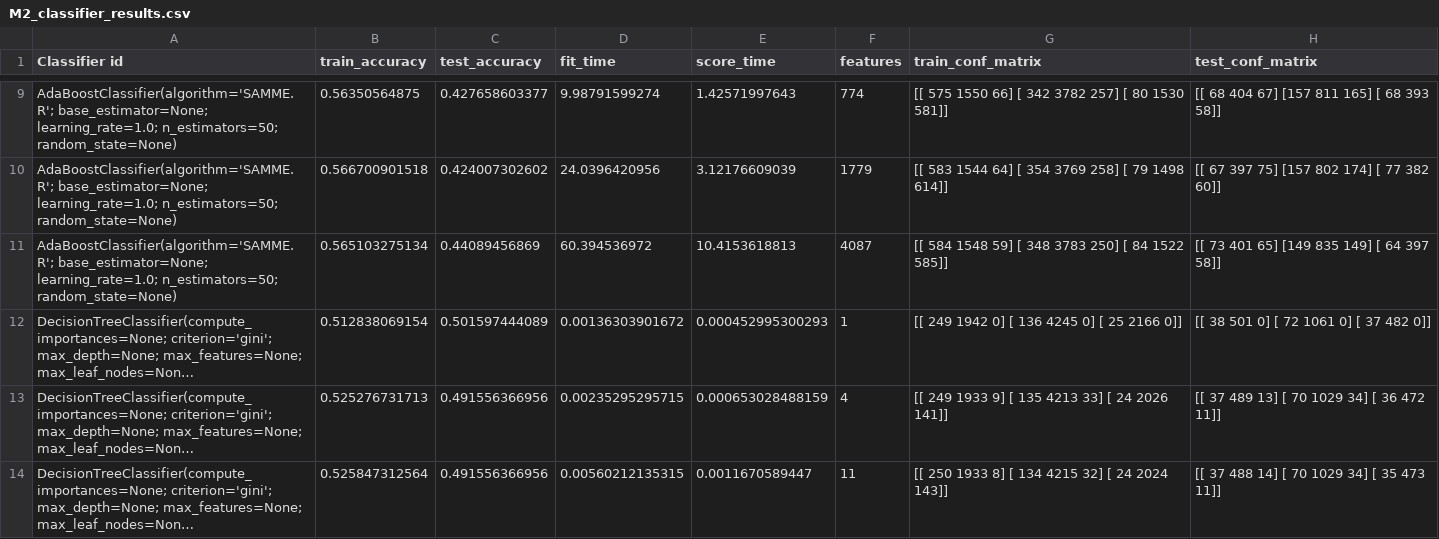
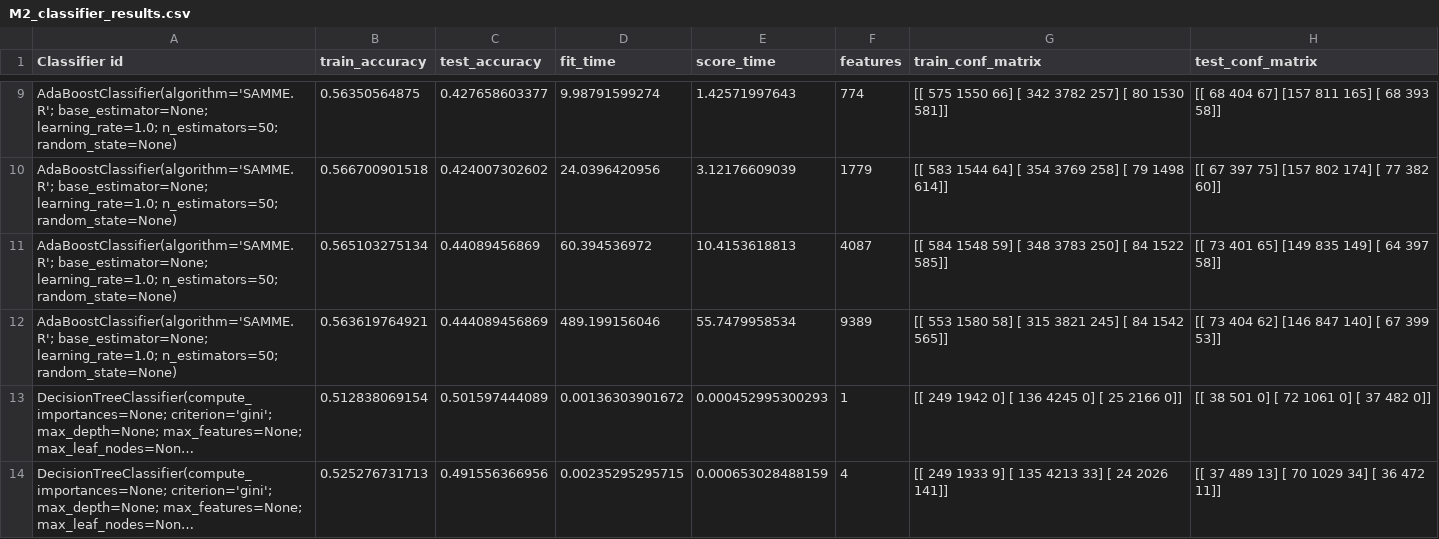
Before and after one commit to HarrieO/Natural-Language-Processing-1, a CSV file: results/M2_classifier_results.csv, drawn as a sheet; only a part is shown, gaps mark what is left out; the shorter side is filled out with more unchanged rows; long unchanged cells end in …; the diff covers the shown part only; the diff names each change by its address in the sheet, - before the commit and + after, or states it on an @@ line.

Commit message:
Results

```diff
--- a/results/M2_classifier_results.csv
+++ b/results/M2_classifier_results.csv
+row 12: AdaBoostClassifier(algorithm='SAMME.R'; base_estimator=None; learning_rate=1.0; n_estimators=50; random_state=None) | 0.563619764921 | 0.444089456869 | 489.199156046 | 55.7479958534 | 9389 | [[ 553 1580 58] [ 315 3821 245] [ 84 1542 565]] | [[ 73 404 62] [146 847 140] [ 67 399 53]]
```
Also changed, not shown: 13 added rows elsewhere in this file, results/M1_classifier_results.csv, 3 other files.
